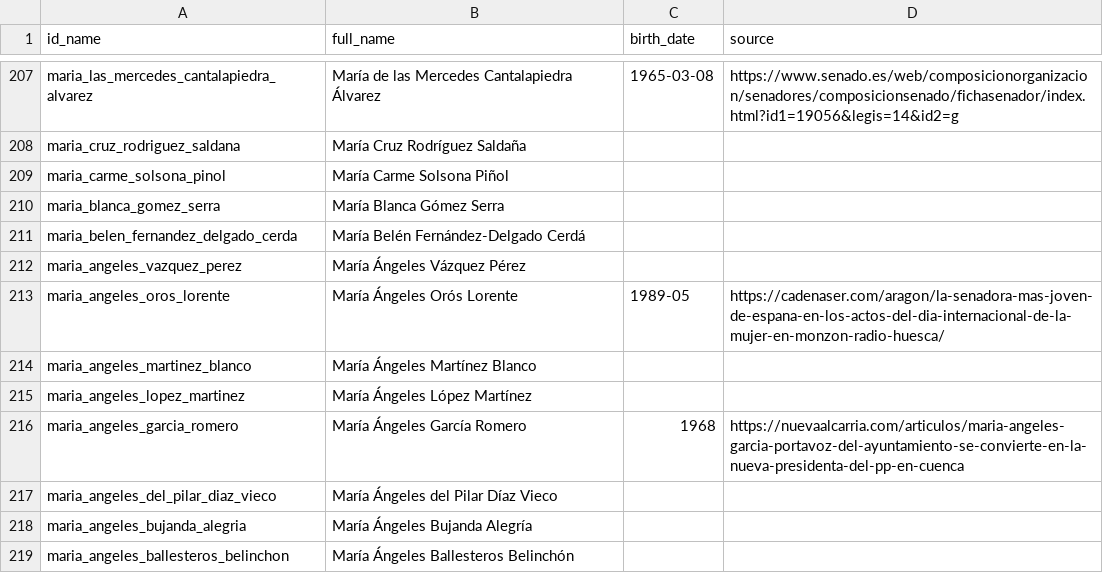
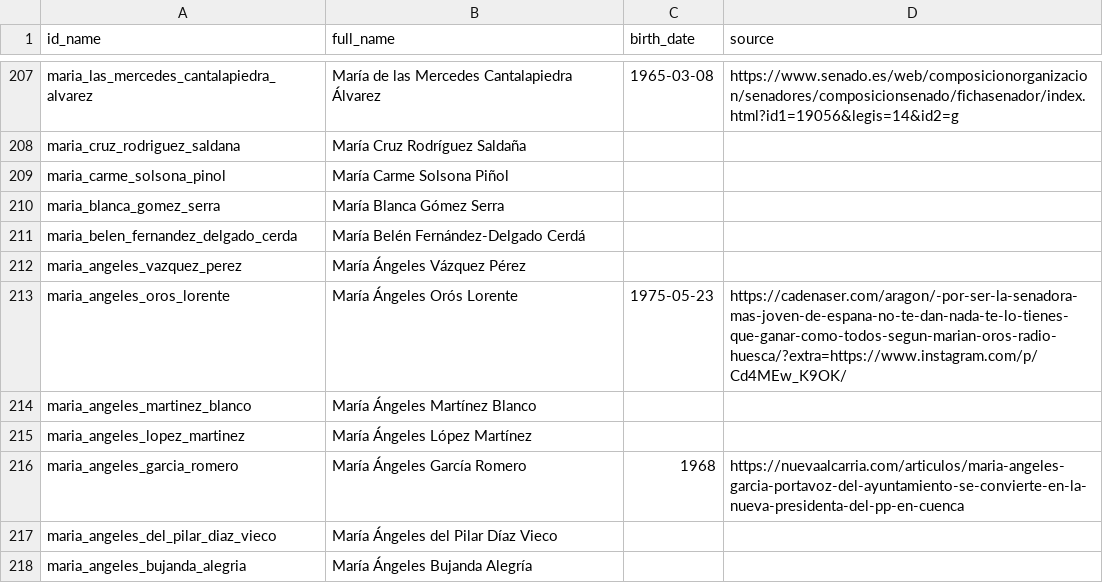
Before and after one commit to datairahub/politicsdb-api, a CSV file: data_input/birth_dates/es_people.csv, drawn as a sheet; only a part is shown, gaps mark what is left out; the shorter side is filled out with more unchanged rows.

```diff
--- a/data_input/birth_dates/es_people.csv
+++ b/data_input/birth_dates/es_people.csv
@@ -212,3 +212,3 @@ maria_belen_fernandez_delgado_cerda,María Belén Fernández-Delgado Cerdá,,
 maria_angeles_vazquez_perez,María Ángeles Vázquez Pérez,,
-maria_angeles_oros_lorente,María Ángeles Orós Lorente,1989-05,https://cadenaser.com/aragon/la-senadora-mas-joven-de-espana-en-los-actos-del-dia-internacional-de-la-mujer-en-monzon-radio-huesca/
+maria_angeles_oros_lorente,María Ángeles Orós Lorente,1975-05-23,https://cadenaser.com/aragon/-por-ser-la-senadora-mas-joven-de-espana-no-te-dan-nada-te-lo-tienes-que-ganar-como-todos-segun-marian-oros-radio-huesca/?extra=https://www.instagram.com/p/Cd4MEw_K9OK/
 maria_angeles_martinez_blanco,María Ángeles Martínez Blanco,,
```
Also changed, not shown: data_input/birth_dates/es_legislators.csv, 2 other files.
